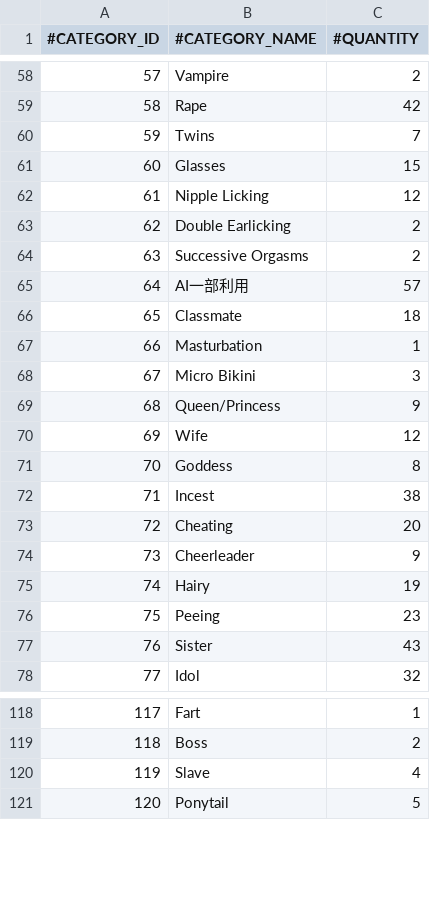
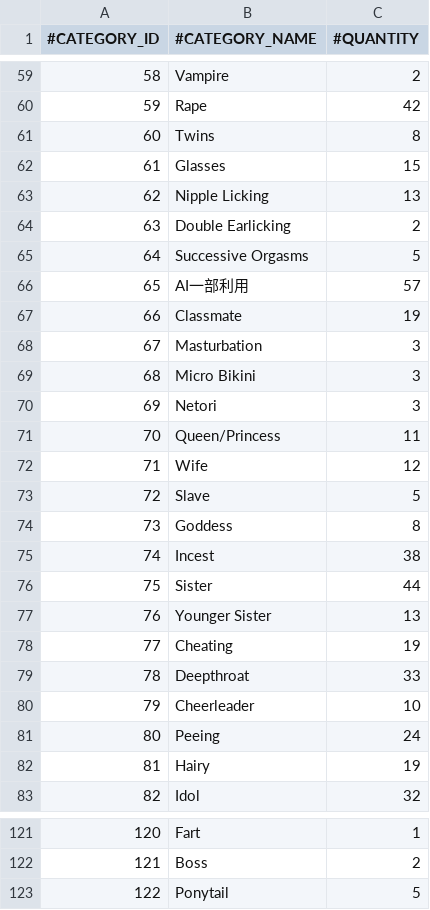
Before and after one commit to nguyenHoangDung0504/na-v3, a CSV file: @resources/databases/s1/tag.csv, drawn as a sheet; only a part is shown, gaps mark what is left out; removed rows and columns are numbered as before the commit, all else as after; the diff covers the shown part only; the diff names each change by its address in the sheet, - before the commit and + after, or states it on an @@ line.

```diff
--- a/@resources/databases/s1/tag.csv
+++ b/@resources/databases/s1/tag.csv
@@ column A (#CATEGORY_ID) renumbered from row 8 down @@
-C61 (#QUANTITY): 7
+C61 (#QUANTITY): 8
-C63 (#QUANTITY): 12
+C63 (#QUANTITY): 13
-C65 (#QUANTITY): 2
+C65 (#QUANTITY): 5
-C67 (#QUANTITY): 18
+C67 (#QUANTITY): 19
-C68 (#QUANTITY): 1
+C68 (#QUANTITY): 3
+row 70: 69 | Netori | 3
-C71 (#QUANTITY): 9
+C71 (#QUANTITY): 11
+row 73: 72 | Slave | 5
+row 76: 75 | Sister | 44
+row 77: 76 | Younger Sister | 13
-C78 (#QUANTITY): 20
+C78 (#QUANTITY): 19
+row 79: 78 | Deepthroat | 33
-C80 (#QUANTITY): 9
+C80 (#QUANTITY): 10
+row 81: 80 | Peeing | 24
-row 76: 75 | Peeing | 23
-row 77: 76 | Sister | 43
-row 120: 119 | Slave | 4
```
Also changed, not shown: 1 added row, 2 removed rows and 17 edited cells elsewhere in this file, @resources/databases/s1/cv.csv, @resources/databases/s1/prefix.csv, 12 other files.
